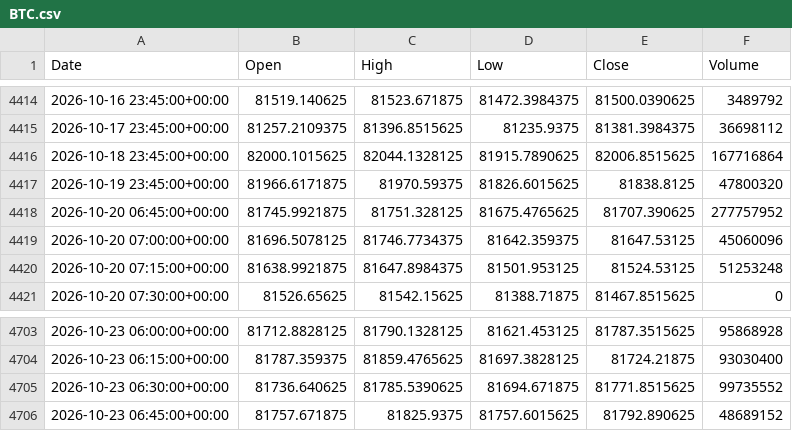
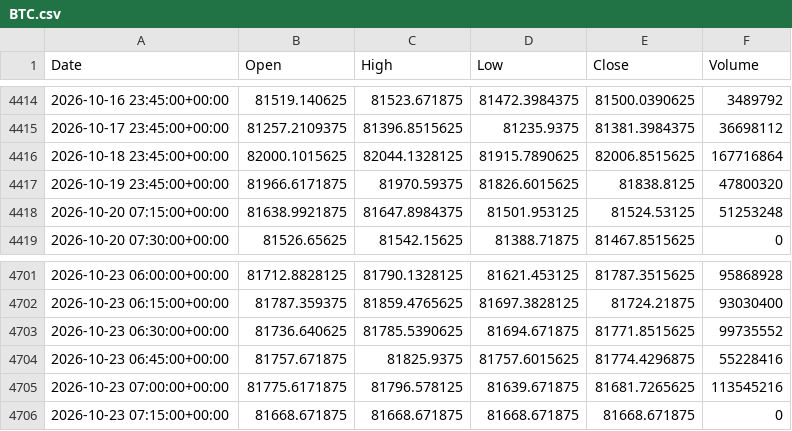
Before and after one commit to ericsutw/basic, a CSV file: data/currency/BTC.csv, drawn as a sheet; only a part is shown, gaps mark what is left out.

```diff
--- a/data/currency/BTC.csv
+++ b/data/currency/BTC.csv
@@ -4417,4 +4417,2 @@
 2026-10-19 23:45:00+00:00,81966.6171875,81970.59375,81826.6015625,81838.8125,47800320
-2026-10-20 06:45:00+00:00,81745.9921875,81751.328125,81675.4765625,81707.390625,277757952
-2026-10-20 07:00:00+00:00,81696.5078125,81746.7734375,81642.359375,81647.53125,45060096
 2026-10-20 07:15:00+00:00,81638.9921875,81647.8984375,81501.953125,81524.53125,51253248
@@ -4705,2 +4703,4 @@
 2026-10-23 06:30:00+00:00,81736.640625,81785.5390625,81694.671875,81771.8515625,99735552
-2026-10-23 06:45:00+00:00,81757.671875,81825.9375,81757.6015625,81792.890625,48689152
+2026-10-23 06:45:00+00:00,81757.671875,81825.9375,81757.6015625,81774.4296875,55228416
+2026-10-23 07:00:00+00:00,81775.6171875,81796.578125,81639.671875,81681.7265625,113545216
+2026-10-23 07:15:00+00:00,81668.671875,81668.671875,81668.671875,81668.671875,0
```
Also changed, not shown: data/currency/IntlGold.csv, data/currency/USDTWD.csv, 1 other file.
